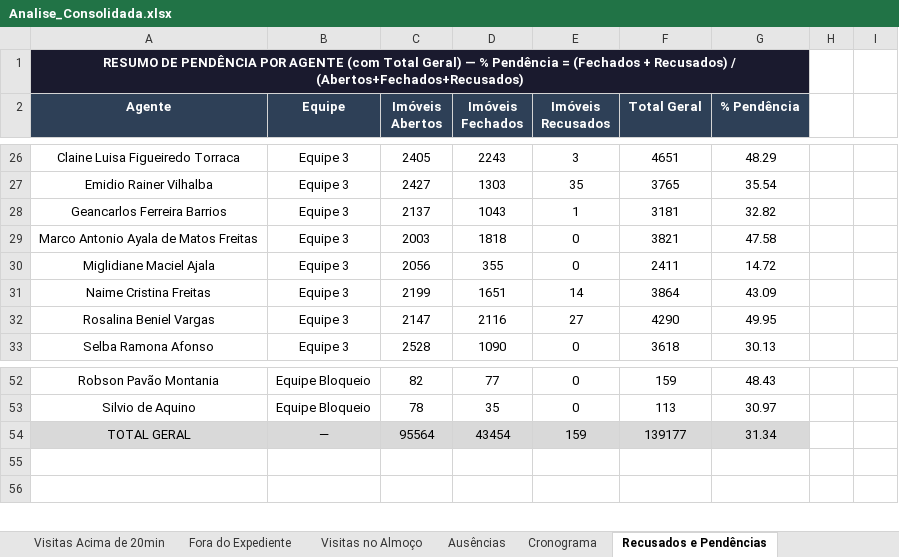
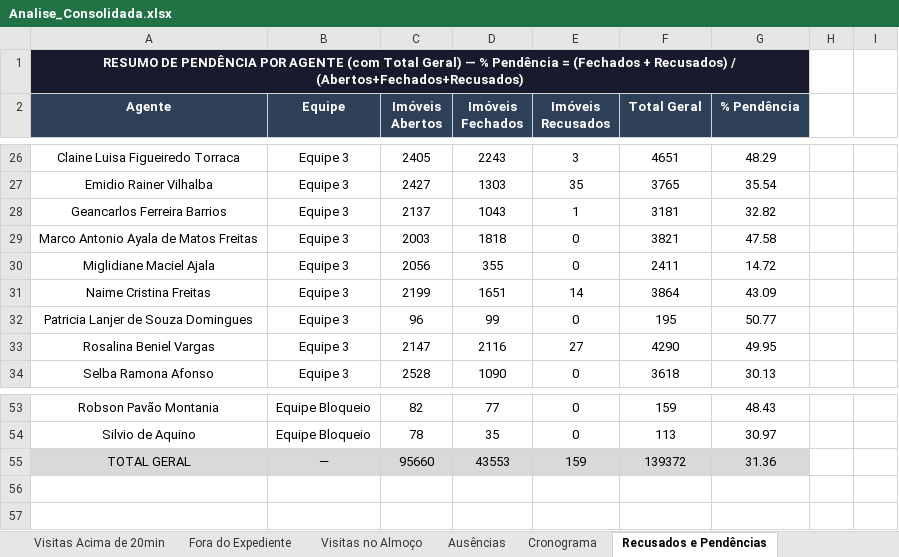
Before and after one commit to LucsDevPro/sentinelaprime, an Excel workbook: data/Analise_Consolidada.xlsx, sheet Recusados e Pendências, drawn as a sheet; only a part is shown, gaps mark what is left out; values as stored, in another font and other column widths than the file's, no borders; removed rows and columns are numbered as before the commit, all else as after; the diff names each change by its address in the sheet, - before the commit and + after, or states it on an @@ line.

```diff
--- a/data/Analise_Consolidada.xlsx (sheet Recusados e Pendências)
+++ b/data/Analise_Consolidada.xlsx (sheet Recusados e Pendências)
+row 32: Patricia Lanjer de Souza Domingues | Equipe 3 | 96 | 99 | 0 | 195 | 50.77
-row 54: TOTAL GERAL | — | 95564 | 43454 | 159 | 139177 | 31.34
+row 55: TOTAL GERAL | — | 95660 | 43553 | 159 | 139372 | 31.36
```
Also changed, not shown: sheet Ausências, sheet Ranking, sheet Resumo Geral, sheet Resumo Semanal, sheet Visitas Acima de 20min, sheet Por Área, data/historico/semana_328.xlsx, data/historico/semana_329.xlsx, 28 other files.
